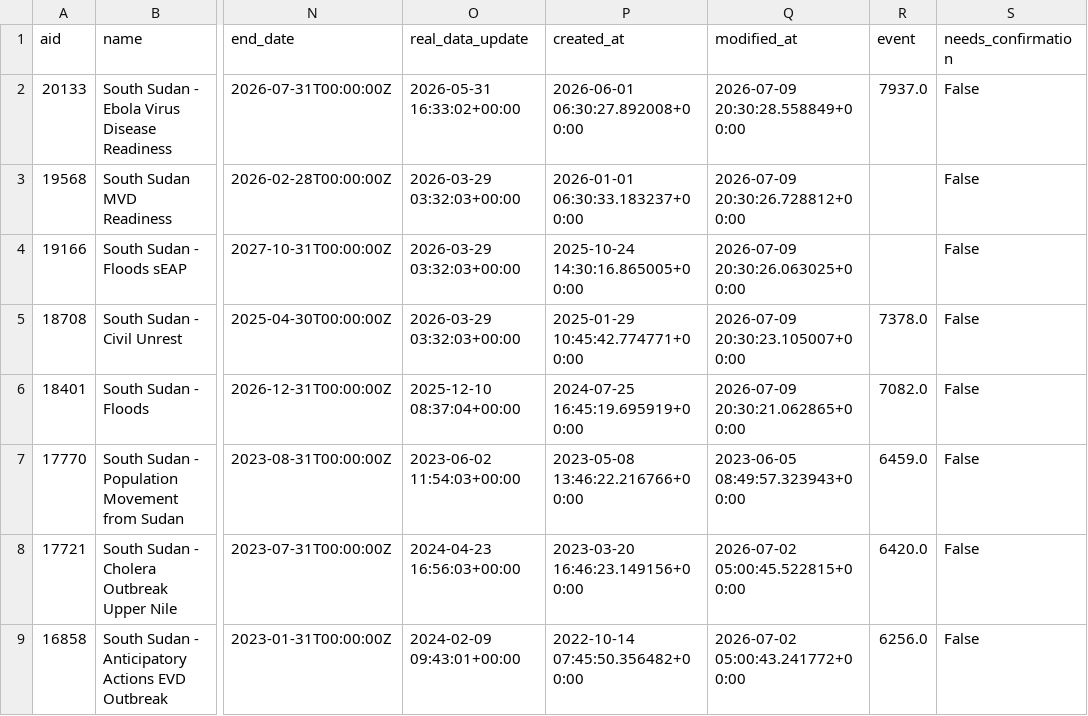
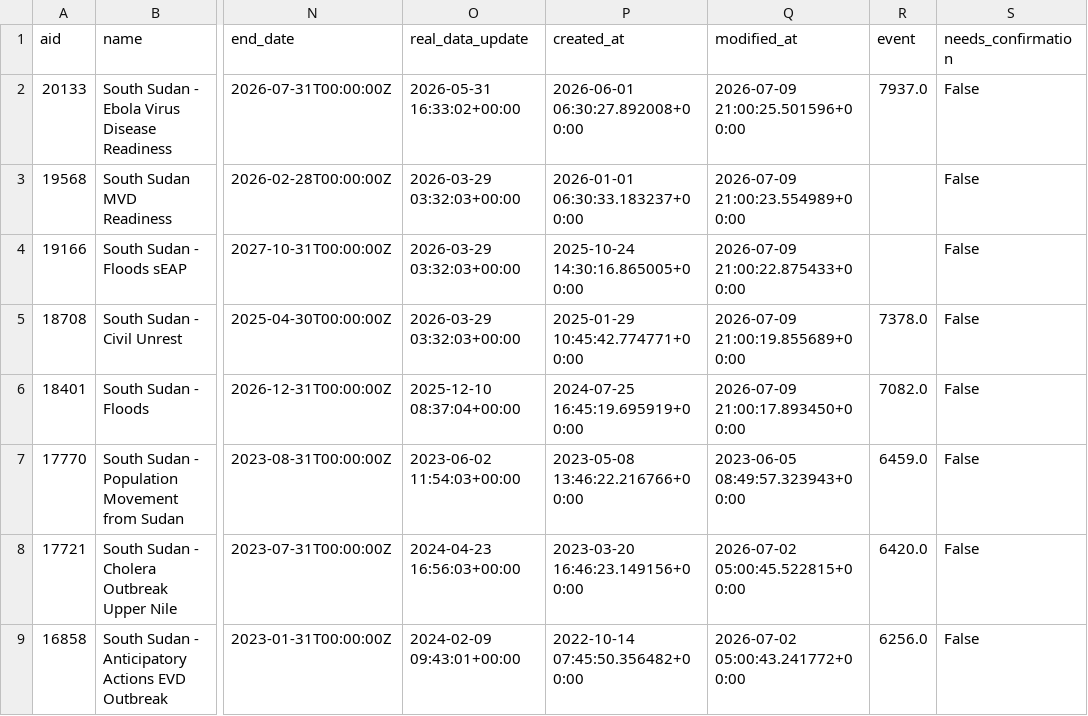
Before and after one commit to jayasekhon/South-Sudan-Dashboard, a CSV file: data/appeals.csv, drawn as a sheet; only a part is shown, gaps mark what is left out; the diff names each change by its address in the sheet, - before the commit and + after, or states it on an @@ line.

```diff
--- a/data/appeals.csv
+++ b/data/appeals.csv
-Q2 (modified_at): 2026-07-09 20:30:28.558849+00:00
+Q2 (modified_at): 2026-07-09 21:00:25.501596+00:00
-Q3 (modified_at): 2026-07-09 20:30:26.728812+00:00
+Q3 (modified_at): 2026-07-09 21:00:23.554989+00:00
-Q4 (modified_at): 2026-07-09 20:30:26.063025+00:00
+Q4 (modified_at): 2026-07-09 21:00:22.875433+00:00
-Q5 (modified_at): 2026-07-09 20:30:23.105007+00:00
+Q5 (modified_at): 2026-07-09 21:00:19.855689+00:00
-Q6 (modified_at): 2026-07-09 20:30:21.062865+00:00
+Q6 (modified_at): 2026-07-09 21:00:17.893450+00:00
```
Also changed, not shown: 2 other files.
